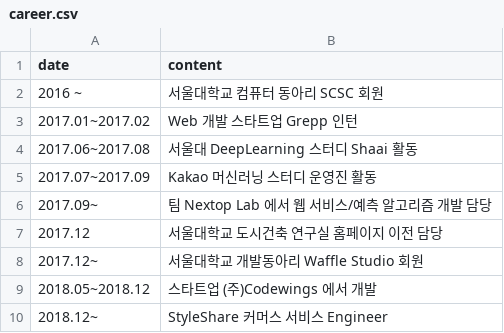
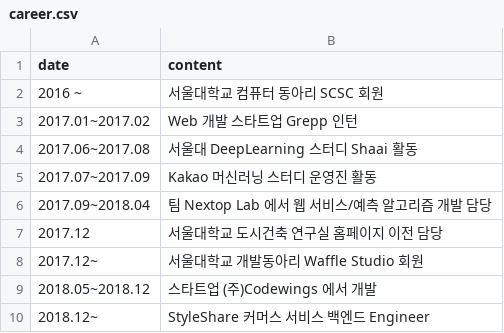
Before and after one commit to shinjayne/website-sourcecode-jekyll, a CSV file: _data/career.csv, drawn as a sheet.

```diff
--- a/_data/career.csv
+++ b/_data/career.csv
@@ -5,3 +5,3 @@ date,content
 2017.07~2017.09, Kakao 머신러닝 스터디 운영진 활동
-2017.09~, 팀 Nextop Lab 에서 웹 서비스/예측 알고리즘 개발 담당
+2017.09~2018.04, 팀 Nextop Lab 에서 웹 서비스/예측 알고리즘 개발 담당
 2017.12,  서울대학교 도시건축 연구실 홈페이지 이전 담당
@@ -9,2 +9,2 @@ date,content
 2018.05~2018.12, 스타트업 (주)Codewings 에서 개발
-2018.12~, StyleShare 커머스 서비스 Engineer
+2018.12~, StyleShare 커머스 서비스 백엔드 Engineer
```
Also changed, not shown: _data/jayneshin.csv, 15 other files.
